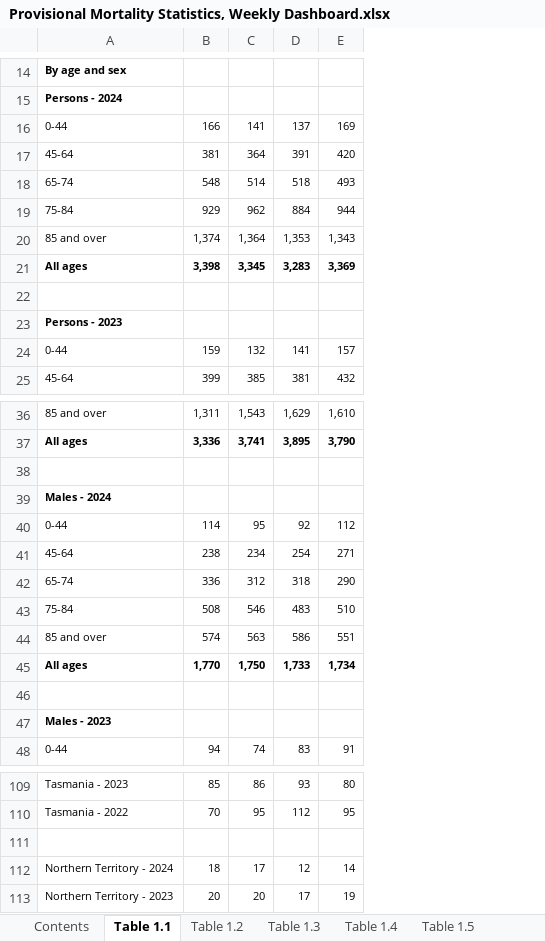
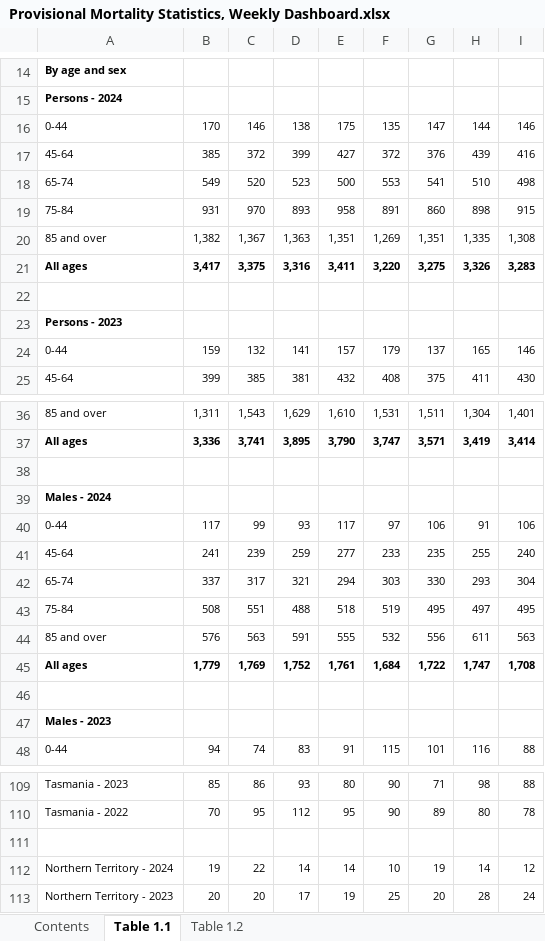
Before and after one commit to Mike-Honey/covid-19-au-vaccinations, an Excel workbook: Provisional Mortality Statistics, Weekly Dashboard.xlsx, sheet Table 1.1, drawn as a sheet; only a part is shown, gaps mark what is left out; values as stored, in another font and other column widths than the file's, no borders; charts and pictures not drawn; removed rows and columns are numbered as before the commit, all else as after; the diff covers the shown part only; the diff names each change by its address in the sheet, - before the commit and + after, or states it on an @@ line.

```diff
--- a/Provisional Mortality Statistics, Weekly Dashboard.xlsx (sheet Table 1.1)
+++ b/Provisional Mortality Statistics, Weekly Dashboard.xlsx (sheet Table 1.1)
-sheet tab: Table 1.3
-sheet tab: Table 1.4
-sheet tab: Table 1.5
+column F, rows 24-25: 179 | 408; rows 36-37: 1,531 | 3,747; rows 43-44: 519 | 532; row 48: 115; rows 109-113: 90 | 90 |  | 10 | 25
+column G, rows 24-25: 137 | 375; rows 36-37: 1,511 | 3,571; rows 43-44: 495 | 556; row 48: 101; rows 109-113: 71 | 89 |  | 19 | 20
+column H, rows 24-25: 165 | 411; rows 36-37: 1,304 | 3,419; rows 43-44: 497 | 611; row 48: 116; rows 109-113: 98 | 80 |  | 14 | 28
+column I, rows 24-25: 146 | 430; rows 36-37: 1,401 | 3,414; rows 43-44: 495 | 563; row 48: 88; rows 109-113: 88 | 78 |  | 12 | 24
-row 16: 0-44 | 166 | 141 | 137 | 169
-row 17: 45-64 | 381 | 364 | 391 | 420
-row 18: 65-74 | 548 | 514 | 518 | 493
-row 19: 75-84 | 929 | 962 | 884 | 944
-row 20: 85 and over | 1,374 | 1,364 | 1,353 | 1,343
-row 21: All ages | 3,398 | 3,345 | 3,283 | 3,369
+row 16: 0-44 | 170 | 146 | 138 | 175 | 135 | 147 | 144 | 146
+row 17: 45-64 | 385 | 372 | 399 | 427 | 372 | 376 | 439 | 416
+row 18: 65-74 | 549 | 520 | 523 | 500 | 553 | 541 | 510 | 498
+row 19: 75-84 | 931 | 970 | 893 | 958 | 891 | 860 | 898 | 915
+row 20: 85 and over | 1,382 | 1,367 | 1,363 | 1,351 | 1,269 | 1,351 | 1,335 | 1,308
+row 21: All ages | 3,417 | 3,375 | 3,316 | 3,411 | 3,220 | 3,275 | 3,326 | 3,283
-row 40: 0-44 | 114 | 95 | 92 | 112
-row 41: 45-64 | 238 | 234 | 254 | 271
-row 42: 65-74 | 336 | 312 | 318 | 290
+row 40: 0-44 | 117 | 99 | 93 | 117 | 97 | 106 | 91 | 106
+row 41: 45-64 | 241 | 239 | 259 | 277 | 233 | 235 | 255 | 240
+row 42: 65-74 | 337 | 317 | 321 | 294 | 303 | 330 | 293 | 304
-C43: 546
+C43: 551
-D43: 483
+D43: 488
-E43: 510
+E43: 518
-B44: 574
+B44: 576
-D44: 586
+D44: 591
-E44: 551
+E44: 555
-row 45: All ages | 1,770 | 1,750 | 1,733 | 1,734
+row 45: All ages | 1,779 | 1,769 | 1,752 | 1,761 | 1,684 | 1,722 | 1,747 | 1,708
-B112: 18
+B112: 19
-C112: 17
+C112: 22
-D112: 12
+D112: 14
```
Also changed, not shown: 9 added rows, 9 removed rows and 10 edited cells elsewhere in this sheet, sheet Table 1.2, sheet Contents, charts or pictures.
